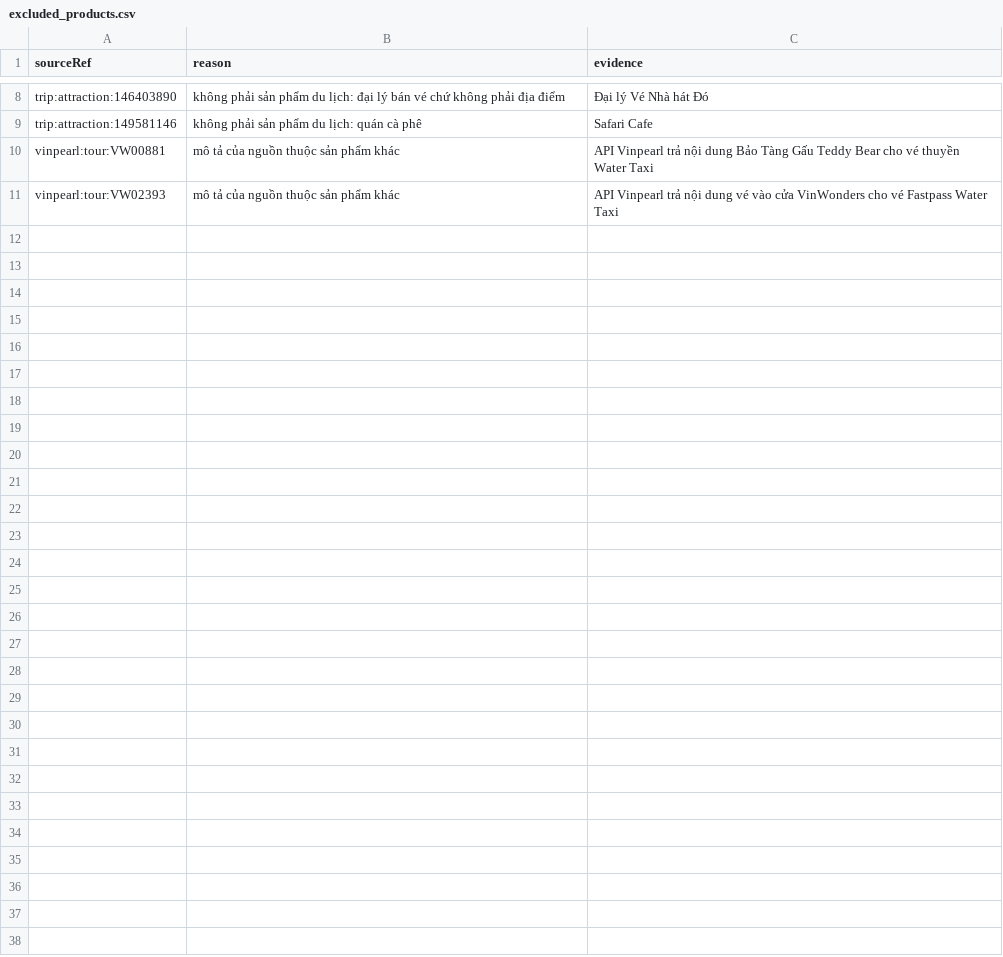
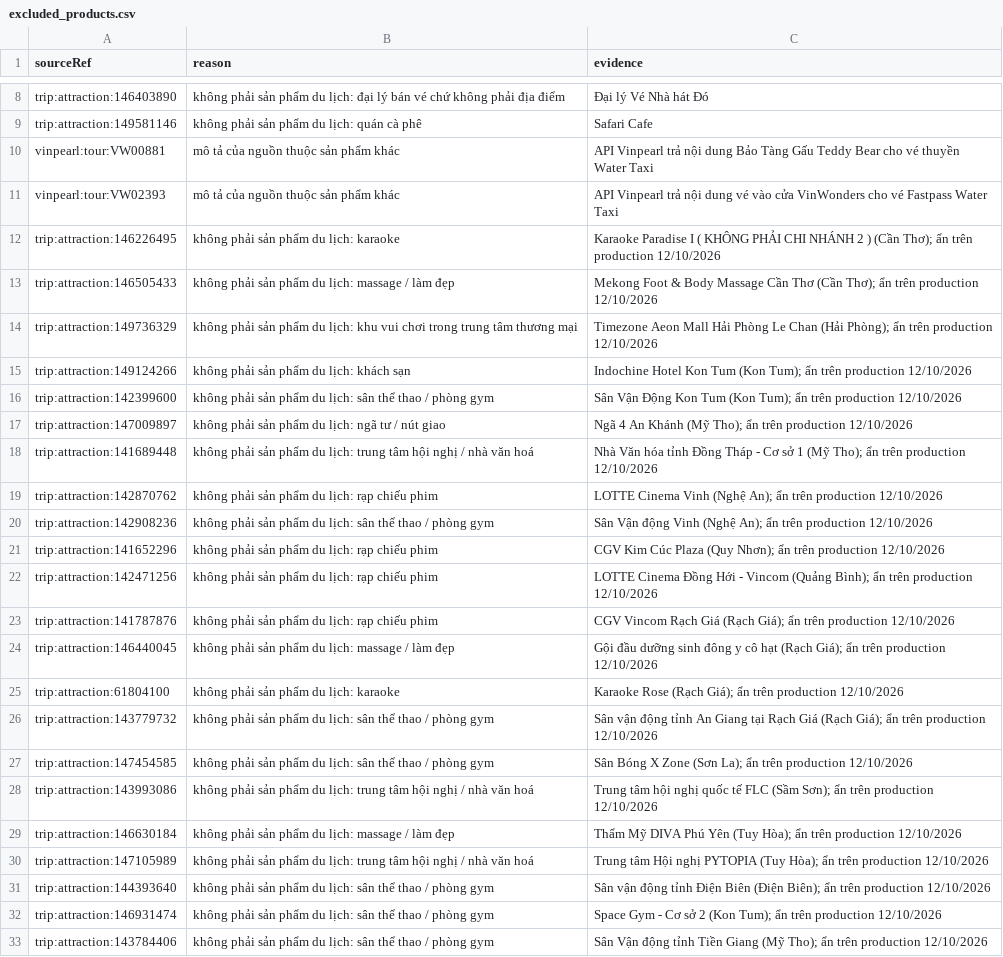
Before and after one commit to NguyenNhat4/Travel-Recommend-System, a CSV file: src/data_collection/collectors/excluded_products.csv, drawn as a sheet; only a part is shown, gaps mark what is left out; the diff names each change by its address in the sheet, - before the commit and + after, or states it on an @@ line.

Commit message:
data: job cao khong ghi de du lieu sua tren production 12/10 (FR-CAT-02/03): bat lai khach san co phong dat duoc (gia = phong re nhat), 22 diem da an vao excluded_products.csv, logo hang cho ve (collectors/airlines.py), ve phu ngay/tuyen chieu nguoc/tuyen combo giu anh da co

```diff
--- a/src/data_collection/collectors/excluded_products.csv
+++ b/src/data_collection/collectors/excluded_products.csv
+row 12: trip:attraction:146226495 | không phải sản phẩm du lịch: karaoke | Karaoke Paradise I ( KHÔNG PHẢI CHI NHÁNH 2 ) (Cần Thơ); ẩn trên production 12/10/2026
+row 13: trip:attraction:146505433 | không phải sản phẩm du lịch: massage / làm đẹp | Mekong Foot & Body Massage Cần Thơ (Cần Thơ); ẩn trên production 12/10/2026
+row 14: trip:attraction:149736329 | không phải sản phẩm du lịch: khu vui chơi trong trung tâm thương mại | Timezone Aeon Mall Hải Phòng Le Chan (Hải Phòng); ẩn trên production 12/10/2026
+row 15: trip:attraction:149124266 | không phải sản phẩm du lịch: khách sạn | Indochine Hotel Kon Tum (Kon Tum); ẩn trên production 12/10/2026
+row 16: trip:attraction:142399600 | không phải sản phẩm du lịch: sân thể thao / phòng gym | Sân Vận Động Kon Tum (Kon Tum); ẩn trên production 12/10/2026
+row 17: trip:attraction:147009897 | không phải sản phẩm du lịch: ngã tư / nút giao | Ngã 4 An Khánh (Mỹ Tho); ẩn trên production 12/10/2026
+row 18: trip:attraction:141689448 | không phải sản phẩm du lịch: trung tâm hội nghị / nhà văn hoá | Nhà Văn hóa tỉnh Đồng Tháp - Cơ sở 1 (Mỹ Tho); ẩn trên production 12/10/2026
+row 19: trip:attraction:142870762 | không phải sản phẩm du lịch: rạp chiếu phim | LOTTE Cinema Vinh (Nghệ An); ẩn trên production 12/10/2026
+row 20: trip:attraction:142908236 | không phải sản phẩm du lịch: sân thể thao / phòng gym | Sân Vận động Vinh (Nghệ An); ẩn trên production 12/10/2026
+row 21: trip:attraction:141652296 | không phải sản phẩm du lịch: rạp chiếu phim | CGV Kim Cúc Plaza (Quy Nhơn); ẩn trên production 12/10/2026
+row 22: trip:attraction:142471256 | không phải sản phẩm du lịch: rạp chiếu phim | LOTTE Cinema Đồng Hới - Vincom (Quảng Bình); ẩn trên production 12/10/2026
+row 23: trip:attraction:141787876 | không phải sản phẩm du lịch: rạp chiếu phim | CGV Vincom Rạch Giá (Rạch Giá); ẩn trên production 12/10/2026
+row 24: trip:attraction:146440045 | không phải sản phẩm du lịch: massage / làm đẹp | Gội đầu dưỡng sinh đông y cô hạt (Rạch Giá); ẩn trên production 12/10/2026
+row 25: trip:attraction:61804100 | không phải sản phẩm du lịch: karaoke | Karaoke Rose (Rạch Giá); ẩn trên production 12/10/2026
+row 26: trip:attraction:143779732 | không phải sản phẩm du lịch: sân thể thao / phòng gym | Sân vận động tỉnh An Giang tại Rạch Giá (Rạch Giá); ẩn trên production 12/10/2026
+row 27: trip:attraction:147454585 | không phải sản phẩm du lịch: sân thể thao / phòng gym | Sân Bóng X Zone (Sơn La); ẩn trên production 12/10/2026
+row 28: trip:attraction:143993086 | không phải sản phẩm du lịch: trung tâm hội nghị / nhà văn hoá | Trung tâm hội nghị quốc tế FLC (Sầm Sơn); ẩn trên production 12/10/2026
+row 29: trip:attraction:146630184 | không phải sản phẩm du lịch: massage / làm đẹp | Thẩm Mỹ DIVA Phú Yên (Tuy Hòa); ẩn trên production 12/10/2026
+row 30: trip:attraction:147105989 | không phải sản phẩm du lịch: trung tâm hội nghị / nhà văn hoá | Trung tâm Hội nghị PYTOPIA (Tuy Hòa); ẩn trên production 12/10/2026
+row 31: trip:attraction:144393640 | không phải sản phẩm du lịch: sân thể thao / phòng gym | Sân vận động tỉnh Điện Biên (Điện Biên); ẩn trên production 12/10/2026
+row 32: trip:attraction:146931474 | không phải sản phẩm du lịch: sân thể thao / phòng gym | Space Gym - Cơ sở 2 (Kon Tum); ẩn trên production 12/10/2026
+row 33: trip:attraction:143784406 | không phải sản phẩm du lịch: sân thể thao / phòng gym | Sân Vận động tỉnh Tiền Giang (Mỹ Tho); ẩn trên production 12/10/2026
```
Also changed, not shown: 12 other files.
